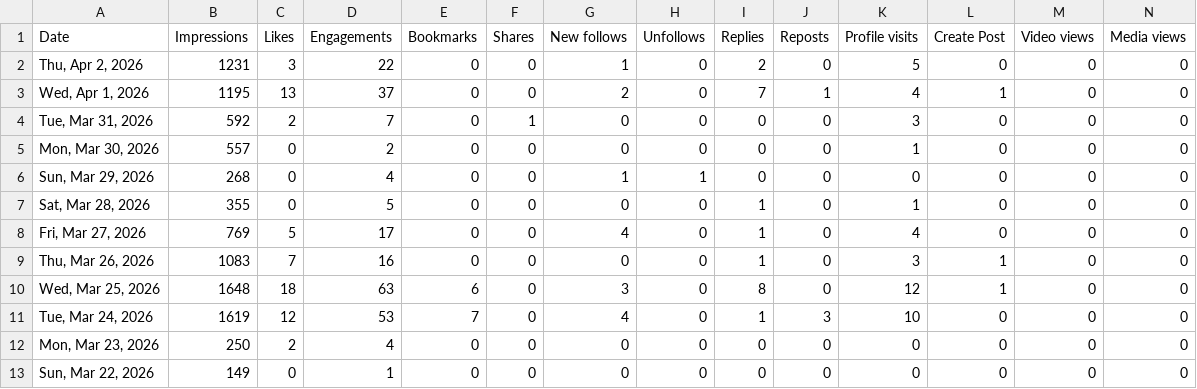
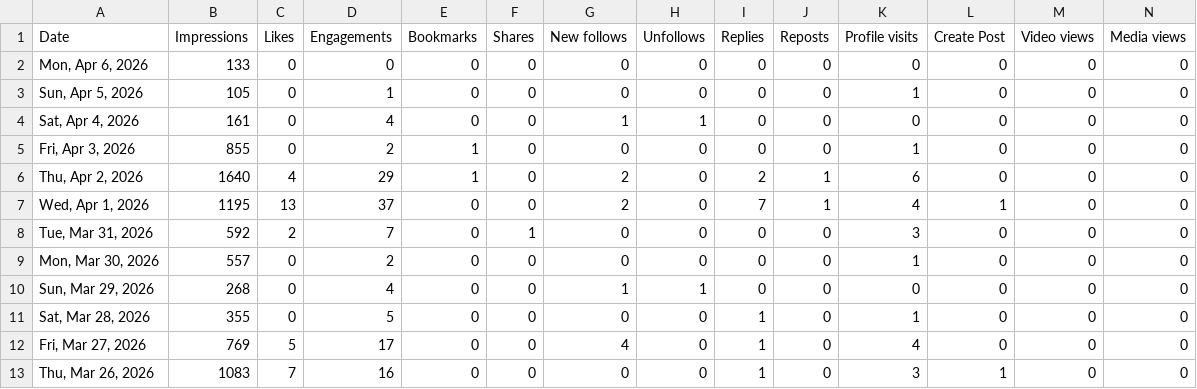
Before and after one commit to Mattanaka343/MarketingDashboardPreprocessing, a CSV file: Data/Raw/account_overview_analytics.csv, drawn as a sheet; only a part is shown; the shorter side is filled out with more unchanged rows.

```diff
--- a/Data/Raw/account_overview_analytics.csv
+++ b/Data/Raw/account_overview_analytics.csv
@@ -1,3 +1,7 @@
 Date,Impressions,Likes,Engagements,Bookmarks,Shares,New follows,Unfollows,Replies,Reposts,Profile visits,Create Post,Video views,Media views
-"Thu, Apr 2, 2026",1231,3,22,0,0,1,0,2,0,5,0,0,0
+"Mon, Apr 6, 2026",133,0,0,0,0,0,0,0,0,0,0,0,0
+"Sun, Apr 5, 2026",105,0,1,0,0,0,0,0,0,1,0,0,0
+"Sat, Apr 4, 2026",161,0,4,0,0,1,1,0,0,0,0,0,0
+"Fri, Apr 3, 2026",855,0,2,1,0,0,0,0,0,1,0,0,0
+"Thu, Apr 2, 2026",1640,4,29,1,0,2,0,2,1,6,0,0,0
 "Wed, Apr 1, 2026",1195,13,37,0,0,2,0,7,1,4,1,0,0
```
Also changed, not shown: Data/Processed/MetricDF.csv, Data/Processed/TermsDF.csv, 33 other files.
